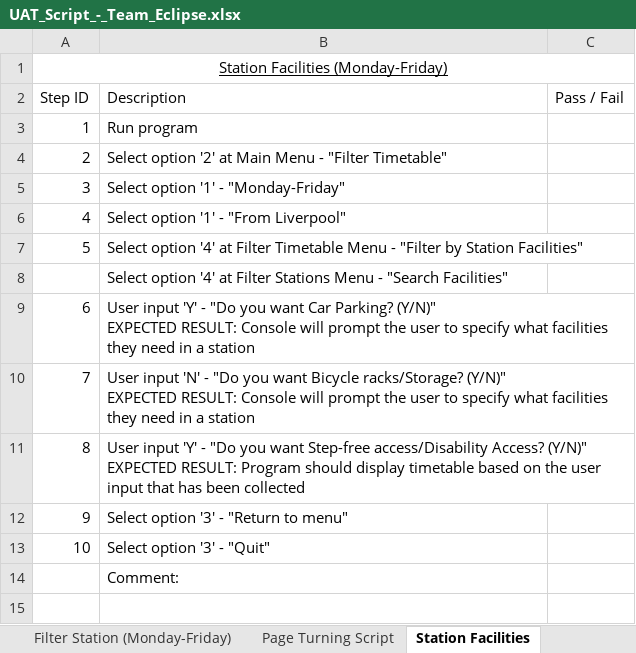
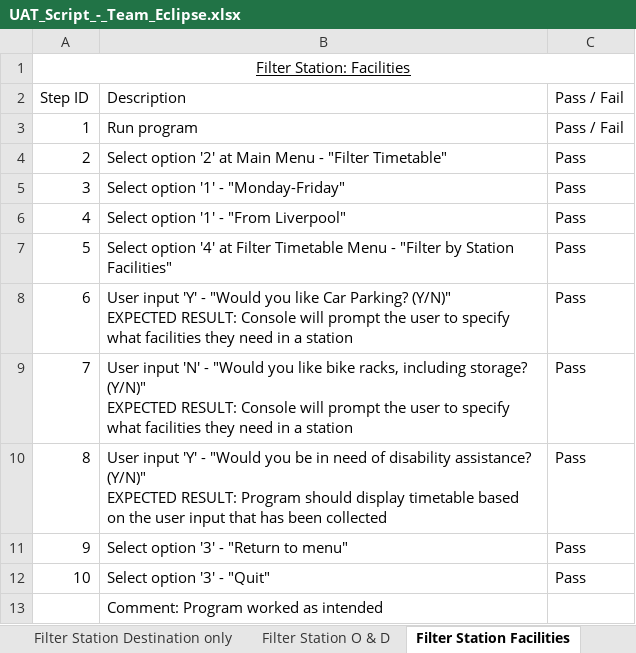
Before and after one commit to LukaGinley/Railway-Timetable-System, an Excel workbook: doc/UAT_Script_-_Team_Eclipse.xlsx, sheet Filter Station Facilities, drawn as a sheet; values as stored, in another font and other column widths than the file's, no borders; removed rows and columns are numbered as before the commit, all else as after; ↵ is a line break in a cell; the diff names each change by its address in the sheet, - before the commit and + after, or states it on an @@ line.

```diff
--- a/doc/UAT_Script_-_Team_Eclipse.xlsx (sheet Filter Station Facilities)
+++ b/doc/UAT_Script_-_Team_Eclipse.xlsx (sheet Filter Station Facilities)
-sheet tab: Station Facilities
+sheet tab: Filter Station Facilities
+sheet tab: Filter Station Destination only
+sheet tab: Filter Station O & D
@@ column A renumbered in row 1 @@
-C3: (empty)
+C3: Pass / Fail
-C4:C7: (empty)
+C4:C7: Pass
-row 8:  | Select option '4' at Filter Stations Menu - "Search Facilities"
-row 9: 6 | User input 'Y' - "Do you want Car Parking? (Y/N)" ↵ EXPECTED RESULT: Console will prompt the user to specify what facilities they need in a station
-row 10: 7 | User input 'N' - "Do you want Bicycle racks/Storage? (Y/N)" ↵ EXPECTED RESULT: Console will prompt the user to specify what facilities they need in a station
-row 11: 8 | User input 'Y' - "Do you want Step-free access/Disability Access? (Y/N)" ↵ EXPECTED RESULT: Program should display timetable based on the user input that has been collected
+row 8: 6 | User input 'Y' - "Would you like Car Parking? (Y/N)" ↵ EXPECTED RESULT: Console will prompt the user to specify what facilities they need in a station | Pass
+row 9: 7 | User input 'N' - "Would you like bike racks, including storage? (Y/N)" ↵ EXPECTED RESULT: Console will prompt the user to specify what facilities they need in a station | Pass
+row 10: 8 | User input 'Y' - "Would you be in need of disability assistance? (Y/N)" ↵ EXPECTED RESULT: Program should display timetable based on the user input that has been collected | Pass
-C11:C12: (empty)
+C11:C12: Pass
-B13: Comment:
+B13: Comment: Program worked as intended
```
Also changed, not shown: sheet Filter Station Origin only, sheet Sunday (BPN-Liv) Script, sheet Mon-Fri (BPN-Liv) Script, sheet Page Turning Script, other sheet tabs.
